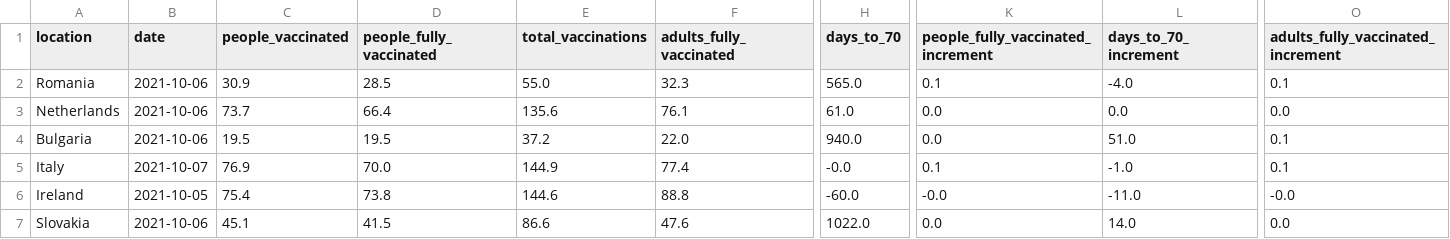
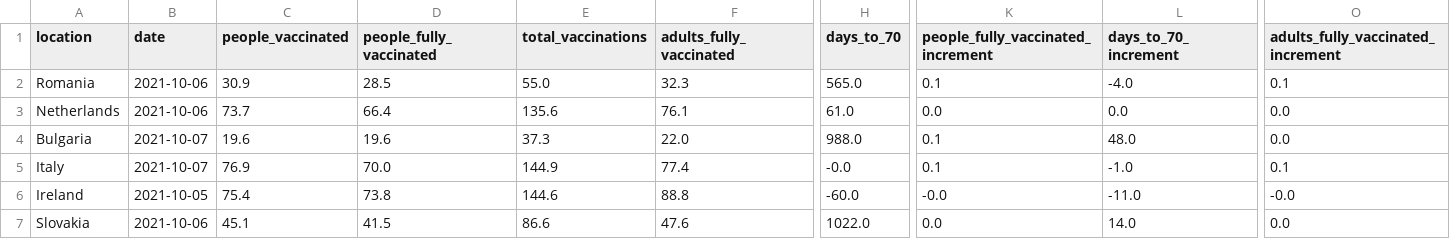
Before and after one commit to blasf1/covid_vaccine_progress_bot, a CSV file: latest.csv, drawn as a sheet; only a part is shown, gaps mark what is left out; the diff names each change by its address in the sheet, - before the commit and + after, or states it on an @@ line.

Commit message:
[BOT] Update data and sources for website

```diff
--- a/latest.csv
+++ b/latest.csv
-B4 (date): 2021-10-06
+B4 (date): 2021-10-07
-C4 (people_vaccinated): 19.5
+C4 (people_vaccinated): 19.6
-D4 (people_fully_vaccinated): 19.5
+D4 (people_fully_vaccinated): 19.6
-E4 (total_vaccinations): 37.2
+E4 (total_vaccinations): 37.3
-H4 (days_to_70): 940.0
+H4 (days_to_70): 988.0
-K4: 0.0
+K4: 0.1
-L4 (days_to_70_increment): 51.0
+L4 (days_to_70_increment): 48.0
-O4: 0.1
+O4: 0.0
```
Also changed, not shown: 2 other files.
